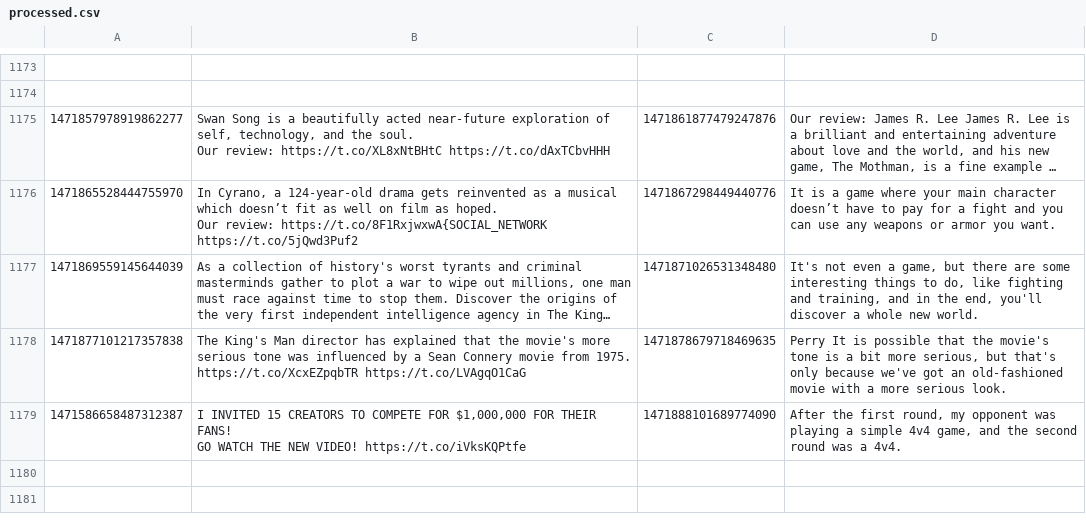
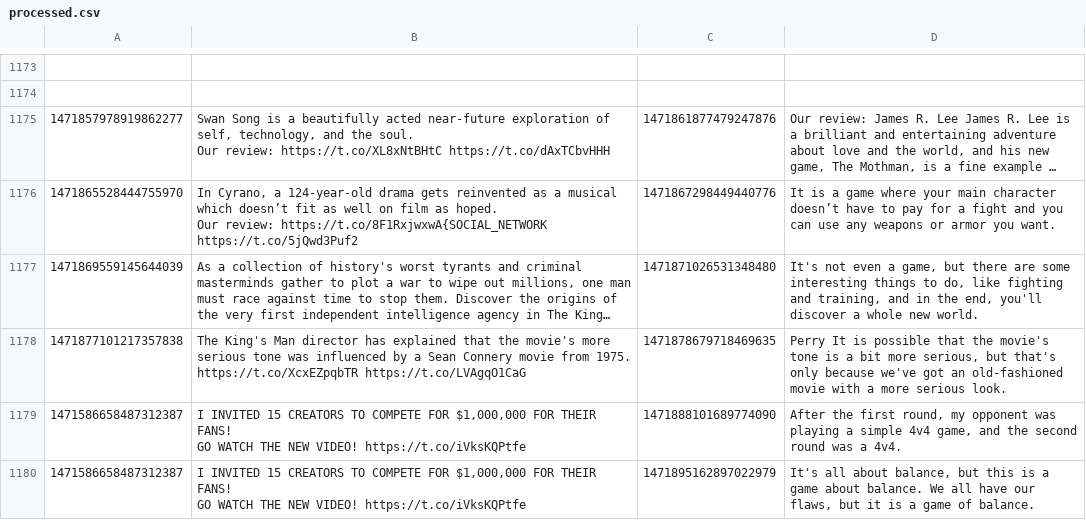
Before and after one commit to KayTwenty/PerryGPT, a CSV file: processed.csv, drawn as a sheet; only a part is shown, gaps mark what is left out; long unchanged cells end in …; ↵ is a line break in a cell; the diff names each change by its address in the sheet, - before the commit and + after, or states it on an @@ line.

```diff
--- a/processed.csv
+++ b/processed.csv
+row 1180: 1471586658487312387 | I INVITED 15 CREATORS TO COMPETE FOR $1,000,000 FOR THEIR FANS! ↵ GO WATCH THE NEW VIDEO! https://t.co/iVksKQPtfe | 1471895162897022979 | It's all about balance, but this is a game about balance. We all have our flaws, but it is a game of balance.
```
